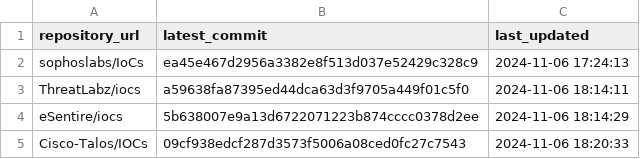
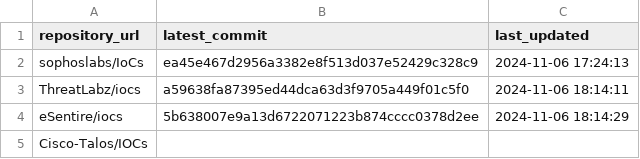
Before and after one commit to sudesh0sudesh/GithubIOC_Collector, a CSV file: ioc_sources.csv, drawn as a sheet.

Commit message:
Update ioc_sources.csv

```diff
--- a/ioc_sources.csv
+++ b/ioc_sources.csv
@@ -4,2 +4,2 @@ ThreatLabz/iocs,a59638fa87395ed44dca63d3f9705a449f01c5f0,2024-11-06 18:14:11
 eSentire/iocs,5b638007e9a13d6722071223b874cccc0378d2ee,2024-11-06 18:14:29
-Cisco-Talos/IOCs,09cf938edcf287d3573f5006a08ced0fc27c7543,2024-11-06 18:20:33
+Cisco-Talos/IOCs
```
